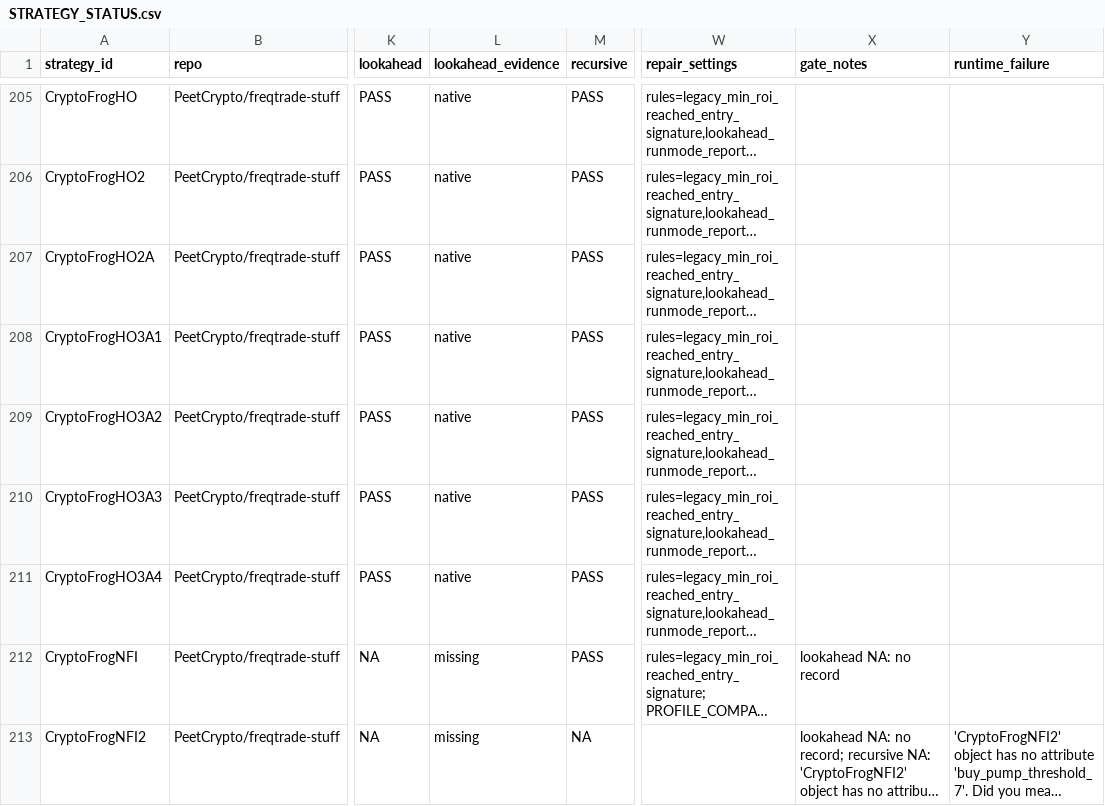
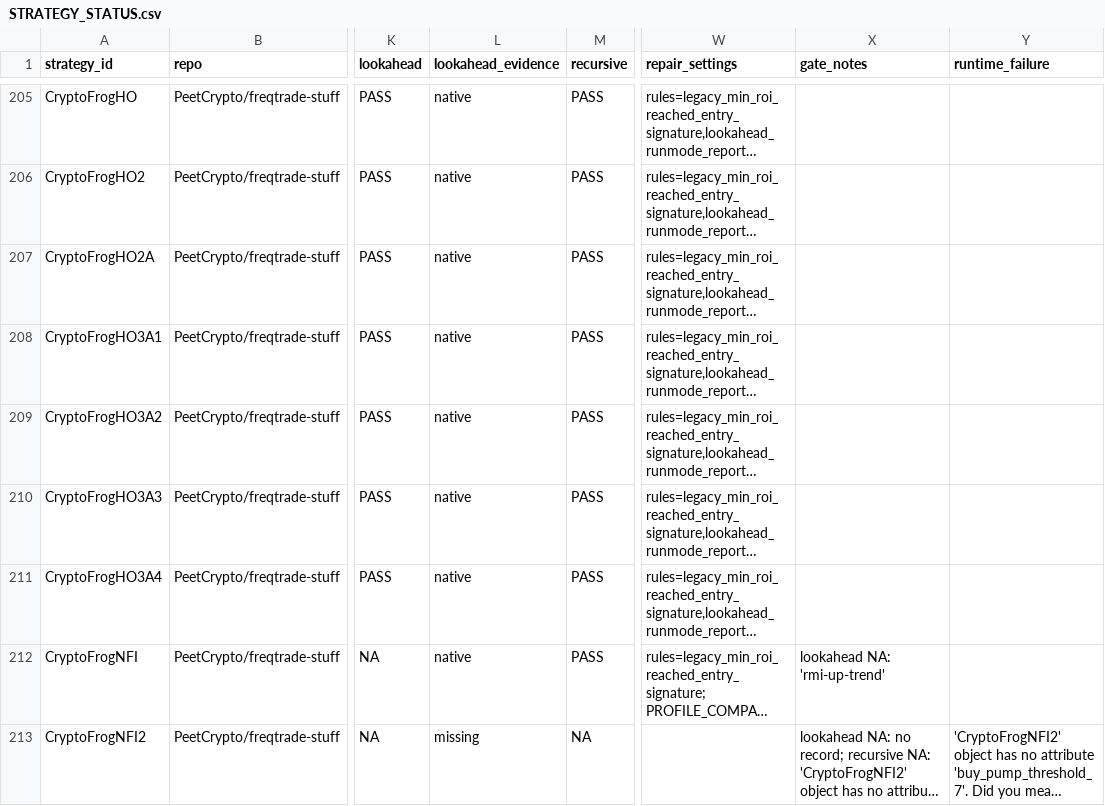
Before and after one commit to M1ch43lV/strategy-audit, a CSV file: STRATEGY_STATUS.csv, drawn as a sheet; only a part is shown, gaps mark what is left out; long unchanged cells end in …; the diff covers the shown part only; the diff names each change by its address in the sheet, - before the commit and + after, or states it on an @@ line.

```diff
--- a/STRATEGY_STATUS.csv
+++ b/STRATEGY_STATUS.csv
-L212 (lookahead_evidence): missing
+L212 (lookahead_evidence): native
-X212 (gate_notes): lookahead NA: no record
+X212 (gate_notes): lookahead NA: 'rmi-up-trend'
```
Also changed, not shown: 43 edited cells elsewhere in this file, ELIGIBILITY_EXPANSION_ADJUDICATION.csv, 6 other files.
